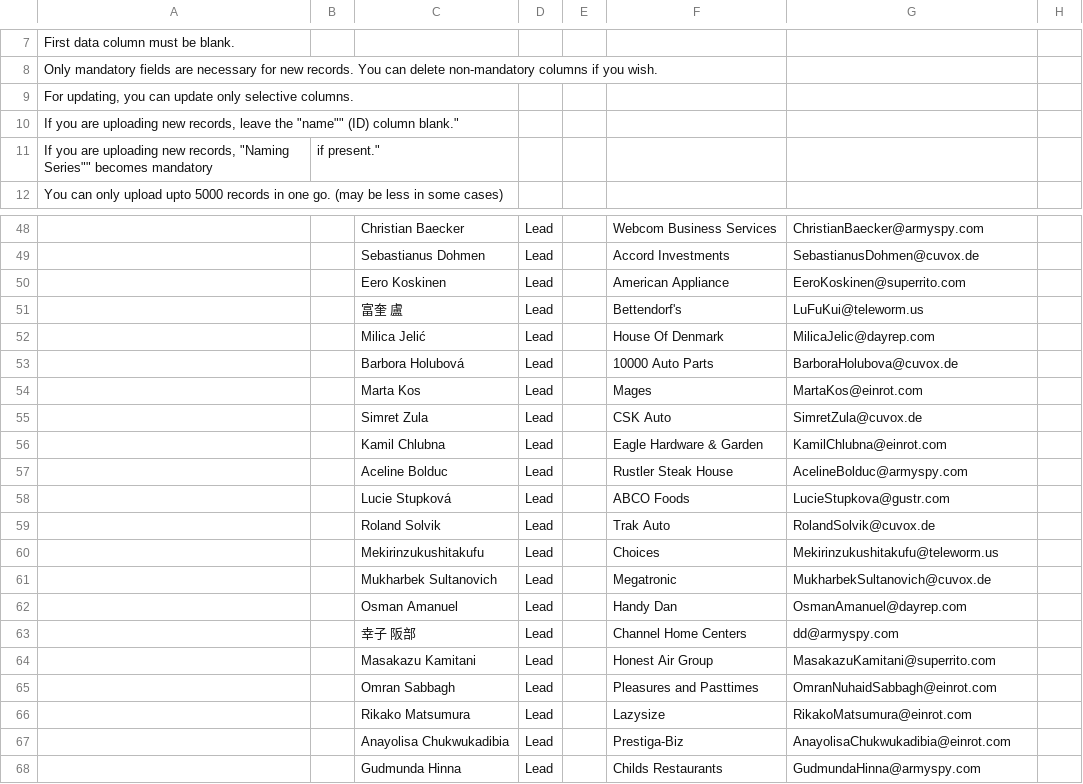
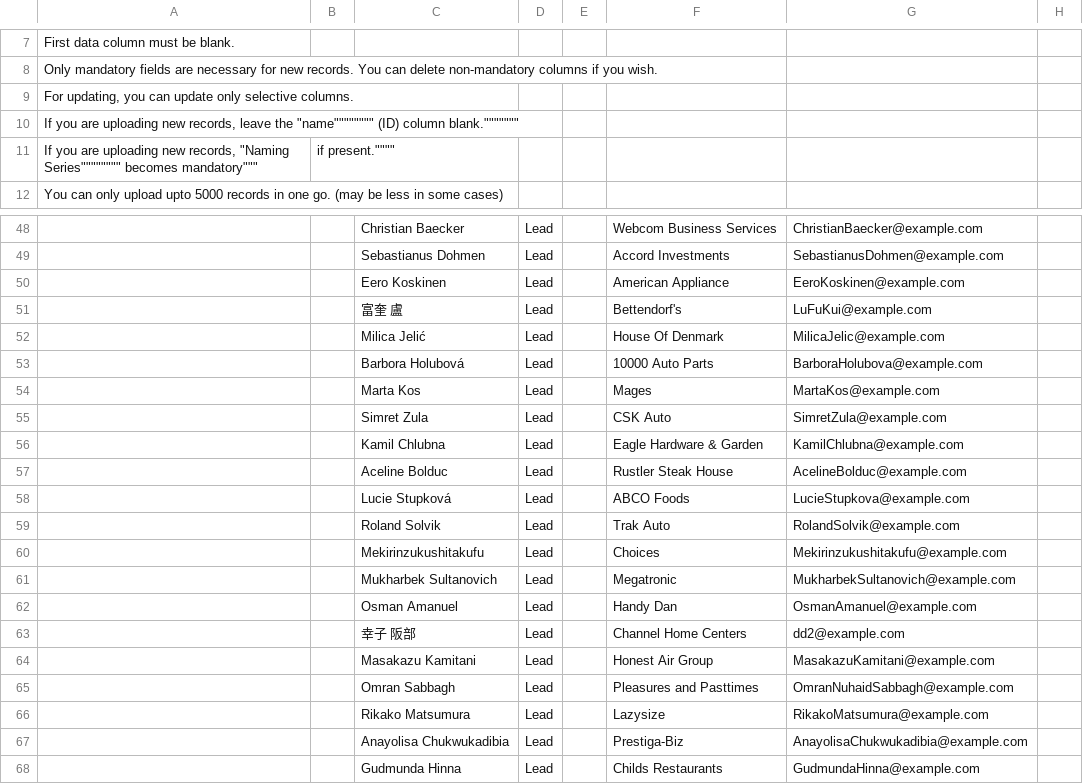
Before and after one commit to frappe/erpnext_demo, a CSV file: erpnext_demo/demo_docs/Lead.csv, drawn as a sheet; only a part is shown, gaps mark what is left out; the diff covers the shown part only; the diff names each change by its address in the sheet, - before the commit and + after, or states it on an @@ line.

Commit message:
Changed Email Addresses to @example.com, Fixed Fiscal Year issue in Make Demo

```diff
--- a/erpnext_demo/demo_docs/Lead.csv
+++ b/erpnext_demo/demo_docs/Lead.csv
-A10: …leave the "name"" (ID) column blank."
+A10: …leave the "name"""""""" (ID) column blank."""""""
-A11: …records, "Naming Series"" becomes mandatory
+A11: …records, "Naming Series"""""""" becomes mandatory"""
-B11: if present."
+B11: if present.""""
-G48: ChristianBaecker@armyspy.com
+G48: ChristianBaecker@example.com
-G49: SebastianusDohmen@cuvox.de
+G49: SebastianusDohmen@example.com
-G50: EeroKoskinen@superrito.com
+G50: EeroKoskinen@example.com
-G51: LuFuKui@teleworm.us
+G51: LuFuKui@example.com
-G52: MilicaJelic@dayrep.com
+G52: MilicaJelic@example.com
-G53: BarboraHolubova@cuvox.de
+G53: BarboraHolubova@example.com
-G54: MartaKos@einrot.com
+G54: MartaKos@example.com
-G55: SimretZula@cuvox.de
+G55: SimretZula@example.com
-G56: KamilChlubna@einrot.com
+G56: KamilChlubna@example.com
-G57: AcelineBolduc@armyspy.com
+G57: AcelineBolduc@example.com
-G58: LucieStupkova@gustr.com
+G58: LucieStupkova@example.com
-G59: RolandSolvik@cuvox.de
+G59: RolandSolvik@example.com
-G60: Mekirinzukushitakufu@teleworm.us
+G60: Mekirinzukushitakufu@example.com
-G61: MukharbekSultanovich@cuvox.de
+G61: MukharbekSultanovich@example.com
-G62: OsmanAmanuel@dayrep.com
+G62: OsmanAmanuel@example.com
-G63: dd@armyspy.com
+G63: dd2@example.com
-G64: MasakazuKamitani@superrito.com
+G64: MasakazuKamitani@example.com
-G65: OmranNuhaidSabbagh@einrot.com
+G65: OmranNuhaidSabbagh@example.com
-G66: RikakoMatsumura@einrot.com
+G66: RikakoMatsumura@example.com
-G67: AnayolisaChukwukadibia@einrot.com
+G67: AnayolisaChukwukadibia@example.com
-G68: GudmundaHinna@armyspy.com
+G68: GudmundaHinna@example.com
```
Also changed, not shown: 28 edited cells elsewhere in this file, erpnext_demo/demo_docs/Contact.csv, erpnext_demo/demo_docs/Employee.csv, 2 other files.
